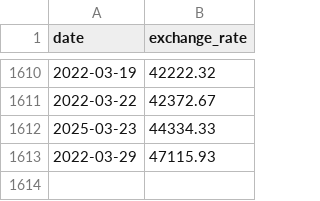
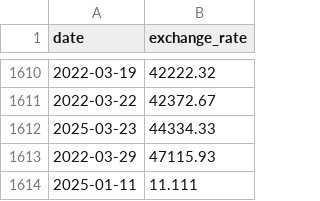
Before and after one commit to ischmutzer/CPP-Modules, a CSV file: CPP09/ex00/data2.csv (was CPP09/ex00/data.csv), drawn as a sheet; only a part is shown, gaps mark what is left out.

Commit message:
number validation for database done -> added check for csv column header name

```diff
--- a/CPP09/ex00/data.csv
+++ b/CPP09/ex00/data2.csv
@@ -1613 +1613,2 @@ date,exchange_rate
 2022-03-29,47115.93
+2025-01-11,11.111
```
Also changed, not shown: 4 other files.
